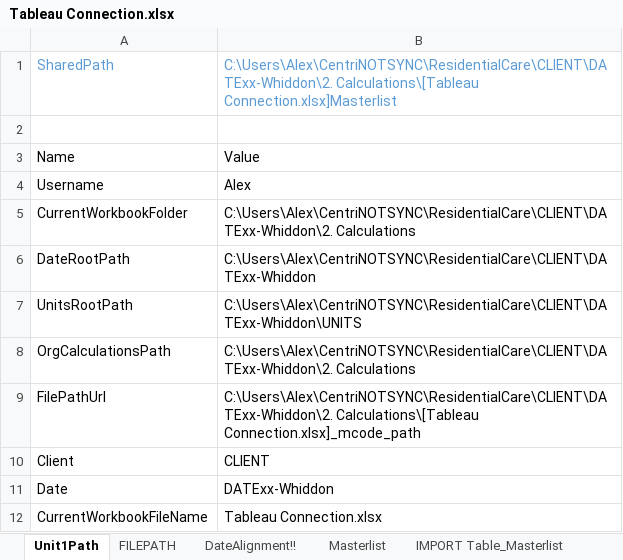
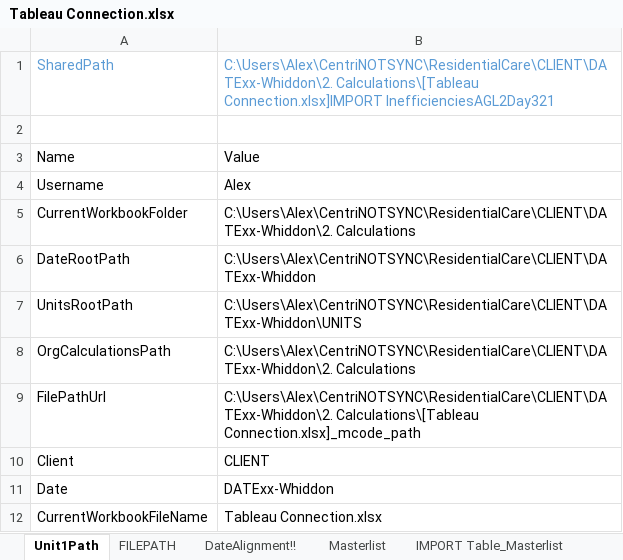
Before and after one commit to CENTRIEffortManagement/ResidentialCare, an Excel workbook: CLIENT/DATExx-Whiddon/2. Calculations/Tableau Connection.xlsx, sheet Unit1Path, drawn as a sheet; values as stored, in another font and other column widths than the file's, no borders; table styles not drawn; the diff names each change by its address in the sheet, - before the commit and + after, or states it on an @@ line.

```diff
--- a/CLIENT/DATExx-Whiddon/2. Calculations/Tableau Connection.xlsx (sheet Unit1Path)
+++ b/CLIENT/DATExx-Whiddon/2. Calculations/Tableau Connection.xlsx (sheet Unit1Path)
-B1: C:\Users\Alex\CentriNOTSYNC\ResidentialCare\CLIENT\DATExx-Whiddon\2. Calculations\[Tableau Connection.xlsx]Masterlist
+B1: C:\Users\Alex\CentriNOTSYNC\ResidentialCare\CLIENT\DATExx-Whiddon\2. Calculations\[Tableau Connection.xlsx]IMPORT InefficienciesAGL2Day321
```
Also changed, not shown: sheet IMPORT InefficienciesAGL2Day321, sheet InefficienciesAGL2Day32, CLIENT/DATExx-Whiddon/2. Calculations/E-O-I/EffortOutcomes.xlsx, CLIENT/DATExx-Whiddon/2. Calculations/E-O-I/StafMasterList-All.xlsx, 47 other files.
